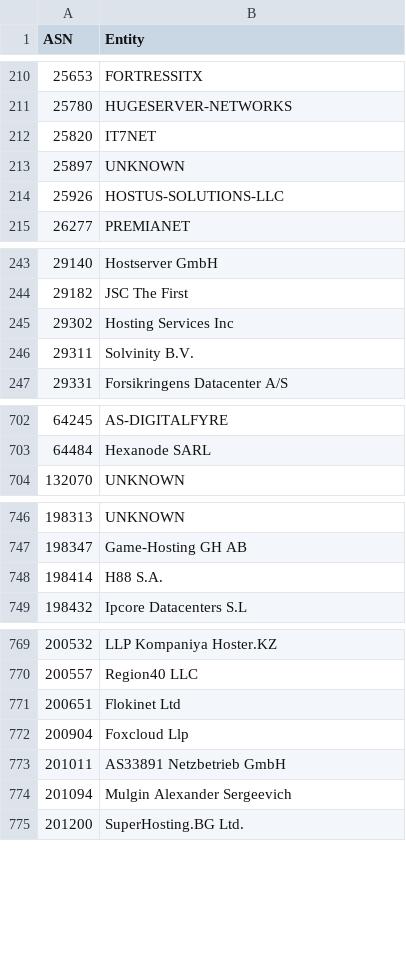
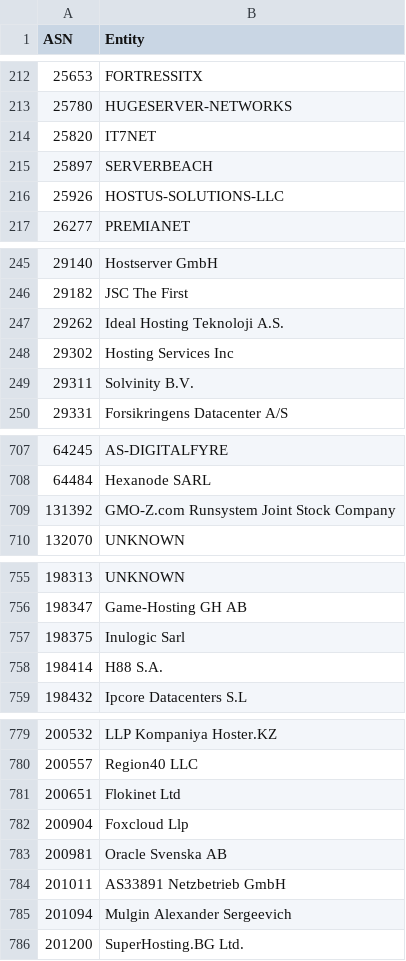
Before and after one commit to AndrewDaws/bad-asn-list, a CSV file: bad-asn-list.csv, drawn as a sheet; only a part is shown, gaps mark what is left out; the diff covers the shown part only.

Commit message:
Added multiple hosting and high spam ASNs. Updated pre-existing ASN entity names.

```diff
--- a/bad-asn-list.csv
+++ b/bad-asn-list.csv
@@ -212,3 +214,3 @@ ASN,Entity
 25820,"IT7NET"
-25897,"UNKNOWN"
+25897,"SERVERBEACH"
 25926,"HOSTUS-SOLUTIONS-LLC"
@@ -244,2 +246,3 @@ ASN,Entity
 29182,"JSC The First"
+29262,"Ideal Hosting Teknoloji A.S."
 29302,"Hosting Services Inc"
@@ -703,2 +708,3 @@ ASN,Entity
 64484,"Hexanode SARL"
+131392,"GMO-Z.com Runsystem Joint Stock Company"
 132070,"UNKNOWN"
@@ -747,2 +756,3 @@ ASN,Entity
 198347,"Game-Hosting GH AB"
+198375,"Inulogic Sarl"
 198414,"H88 S.A."
@@ -772,2 +782,3 @@ ASN,Entity
 200904,"Foxcloud Llp"
+200981,"Oracle Svenska AB"
 201011,"AS33891 Netzbetrieb GmbH"
```
Also changed, not shown: 7 added rows and 2 edited cells elsewhere in this file.
